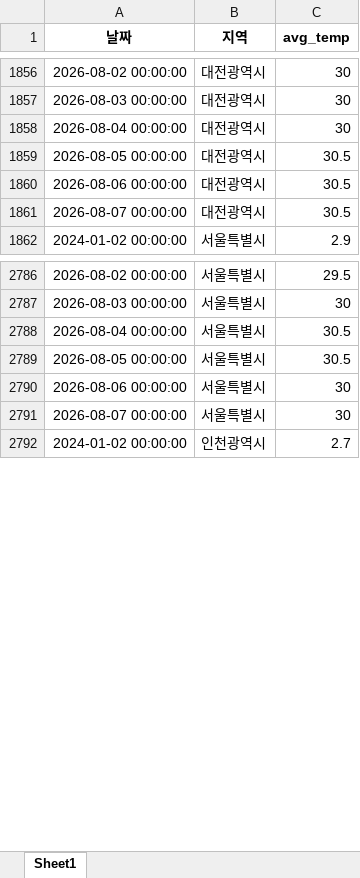
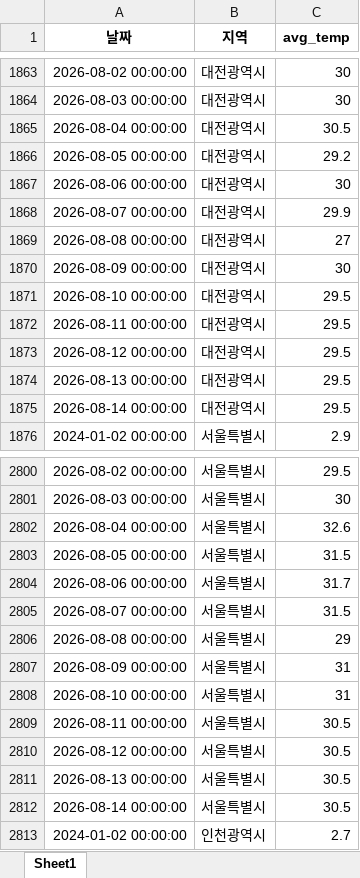
Before and after one commit to ds-sujin/forecasting_new, an Excel workbook: test_data/recent_temp.xlsx, sheet Sheet1, drawn as a sheet; only a part is shown, gaps mark what is left out; values as stored, in another font and other column widths than the file's, no borders; addresses are those after the commit; the diff covers the shown part only; the diff names each change by its address in the sheet, - before the commit and + after, or states it on an @@ line.

```diff
--- a/test_data/recent_temp.xlsx (sheet Sheet1)
+++ b/test_data/recent_temp.xlsx (sheet Sheet1)
-C1865 (avg_temp): 30
+C1865 (avg_temp): 30.5
-C1866 (avg_temp): 30.5
+C1866 (avg_temp): 29.2
-C1867 (avg_temp): 30.5
+C1867 (avg_temp): 30
-C1868 (avg_temp): 30.5
+C1868 (avg_temp): 29.9
+row 1869: 2026-08-08 00:00:00 | 대전광역시 | 27
+row 1870: 2026-08-09 00:00:00 | 대전광역시 | 30
+row 1871: 2026-08-10 00:00:00 | 대전광역시 | 29.5
+row 1872: 2026-08-11 00:00:00 | 대전광역시 | 29.5
+row 1873: 2026-08-12 00:00:00 | 대전광역시 | 29.5
+row 1874: 2026-08-13 00:00:00 | 대전광역시 | 29.5
+row 1875: 2026-08-14 00:00:00 | 대전광역시 | 29.5
-C2802 (avg_temp): 30.5
+C2802 (avg_temp): 32.6
-C2803 (avg_temp): 30.5
+C2803 (avg_temp): 31.5
-C2804 (avg_temp): 30
+C2804 (avg_temp): 31.7
-C2805 (avg_temp): 30
+C2805 (avg_temp): 31.5
+row 2806: 2026-08-08 00:00:00 | 서울특별시 | 29
+row 2807: 2026-08-09 00:00:00 | 서울특별시 | 31
+row 2808: 2026-08-10 00:00:00 | 서울특별시 | 31
+row 2809: 2026-08-11 00:00:00 | 서울특별시 | 30.5
+row 2810: 2026-08-12 00:00:00 | 서울특별시 | 30.5
+row 2811: 2026-08-13 00:00:00 | 서울특별시 | 30.5
+row 2812: 2026-08-14 00:00:00 | 서울특별시 | 30.5
```
Also changed, not shown: 21 added rows and 11 edited cells elsewhere in this sheet, test_data/total_latest.xlsx, 6 other files.
